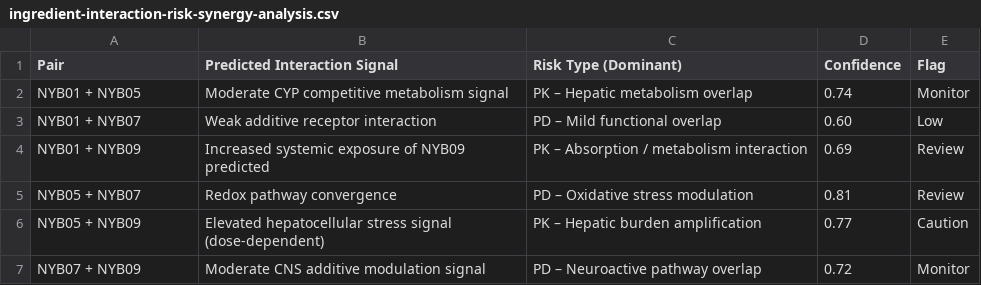
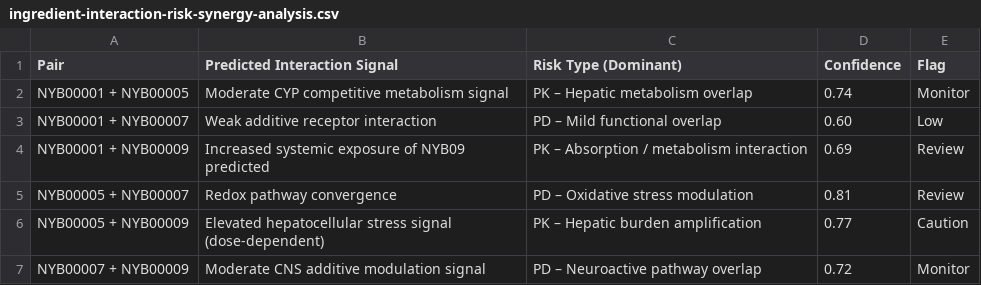
Before and after one commit to NYB-AI/workflow-data, a CSV file: public/data/bayer/ingredient-interaction-risk-synergy-analysis.csv, drawn as a sheet.

```diff
--- a/public/data/bayer/ingredient-interaction-risk-synergy-analysis.csv
+++ b/public/data/bayer/ingredient-interaction-risk-synergy-analysis.csv
@@ -1,7 +1,7 @@
 Pair,Predicted Interaction Signal,Risk Type (Dominant),Confidence,Flag
-NYB01 + NYB05,Moderate CYP competitive metabolism signal,PK – Hepatic metabolism overlap,0.74,Monitor
-NYB01 + NYB07,Weak additive receptor interaction,PD – Mild functional overlap,0.60,Low
-NYB01 + NYB09,Increased systemic exposure of NYB09 predicted,PK – Absorption / metabolism interaction,0.69,Review
-NYB05 + NYB07,Redox pathway convergence,PD – Oxidative stress modulation,0.81,Review
-NYB05 + NYB09,Elevated hepatocellular stress signal (dose-dependent),PK – Hepatic burden amplification,0.77,Caution
-NYB07 + NYB09,Moderate CNS additive modulation signal,PD – Neuroactive pathway overlap,0.72,Monitor
+NYB00001 + NYB00005,Moderate CYP competitive metabolism signal,PK – Hepatic metabolism overlap,0.74,Monitor
+NYB00001 + NYB00007,Weak additive receptor interaction,PD – Mild functional overlap,0.60,Low
+NYB00001 + NYB00009,Increased systemic exposure of NYB09 predicted,PK – Absorption / metabolism interaction,0.69,Review
+NYB00005 + NYB00007,Redox pathway convergence,PD – Oxidative stress modulation,0.81,Review
+NYB00005 + NYB00009,Elevated hepatocellular stress signal (dose-dependent),PK – Hepatic burden amplification,0.77,Caution
+NYB00007 + NYB00009,Moderate CNS additive modulation signal,PD – Neuroactive pathway overlap,0.72,Monitor
```
Also changed, not shown: public/data/bayer/candidate-library.csv, public/data/bayer/formulate.csv, 2 other files.
